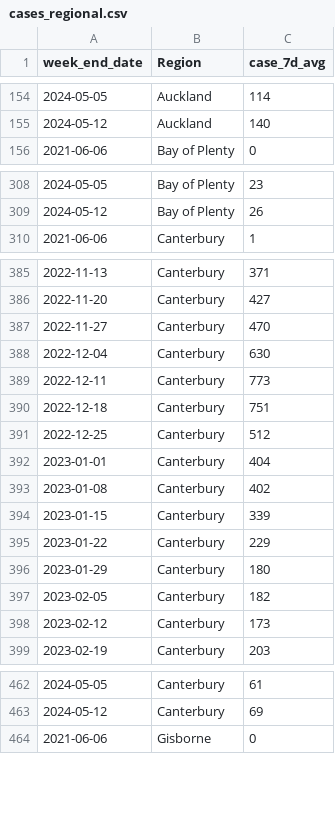
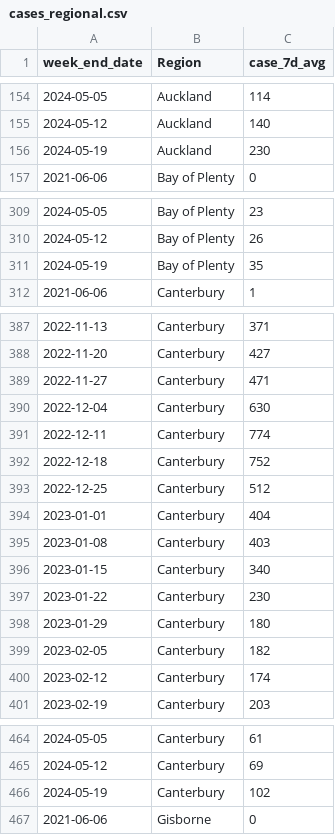
Before and after one commit to ESR-NZ/covid_in_wastewater, a CSV file: data/cases_regional.csv, drawn as a sheet; only a part is shown, gaps mark what is left out; the diff covers the shown part only.

```diff
--- a/data/cases_regional.csv
+++ b/data/cases_regional.csv
@@ -155,2 +155,3 @@ week_end_date,Region,case_7d_avg
 2024-05-12,Auckland,140
+2024-05-19,Auckland,230
 2021-06-06,Bay of Plenty,0
@@ -309,2 +310,3 @@ week_end_date,Region,case_7d_avg
 2024-05-12,Bay of Plenty,26
+2024-05-19,Bay of Plenty,35
 2021-06-06,Canterbury,1
@@ -386,14 +388,14 @@ week_end_date,Region,case_7d_avg
 2022-11-20,Canterbury,427
-2022-11-27,Canterbury,470
+2022-11-27,Canterbury,471
 2022-12-04,Canterbury,630
-2022-12-11,Canterbury,773
-2022-12-18,Canterbury,751
+2022-12-11,Canterbury,774
+2022-12-18,Canterbury,752
 2022-12-25,Canterbury,512
 2023-01-01,Canterbury,404
-2023-01-08,Canterbury,402
-2023-01-15,Canterbury,339
-2023-01-22,Canterbury,229
+2023-01-08,Canterbury,403
+2023-01-15,Canterbury,340
+2023-01-22,Canterbury,230
 2023-01-29,Canterbury,180
 2023-02-05,Canterbury,182
-2023-02-12,Canterbury,173
+2023-02-12,Canterbury,174
 2023-02-19,Canterbury,203
@@ -463,2 +465,3 @@ week_end_date,Region,case_7d_avg
 2024-05-12,Canterbury,69
+2024-05-19,Canterbury,102
 2021-06-06,Gisborne,0
```
Also changed, not shown: 13 added rows and 31 edited cells elsewhere in this file, data/cases_site.csv, data/ww_data_all.csv, 6 other files.
